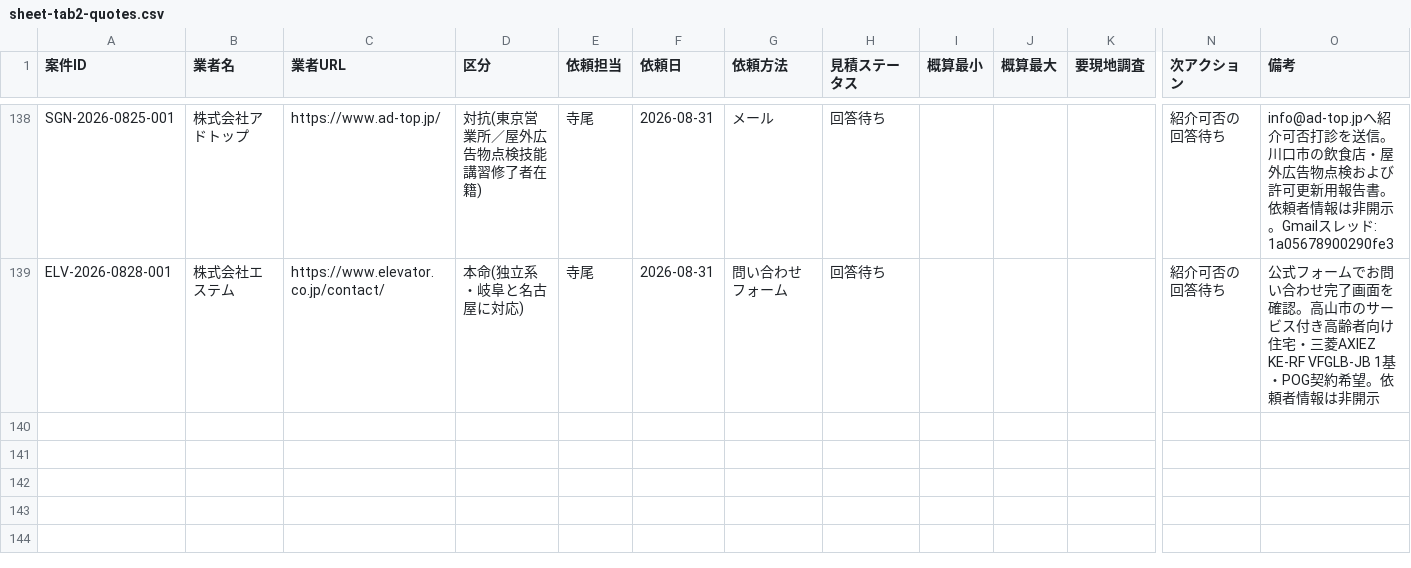
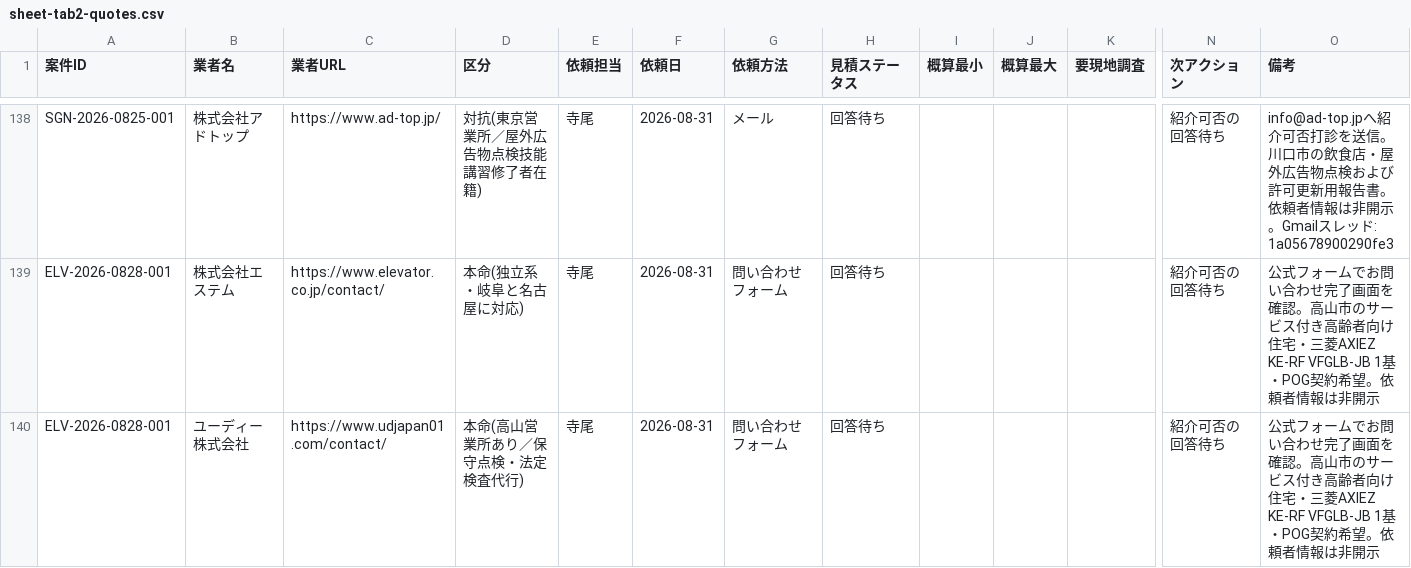
Before and after one commit to kkeisuke0407-crypto/local-support.jp, a CSV file: docs/sheet-tab2-quotes.csv, drawn as a sheet; only a part is shown, gaps mark what is left out; rows hold the shown columns only; the diff names each change by its address in the sheet, - before the commit and + after, or states it on an @@ line.

Commit message:
data(outreach): confirm ud elevator referral

```diff
--- a/docs/sheet-tab2-quotes.csv
+++ b/docs/sheet-tab2-quotes.csv
+row 140: ELV-2026-0828-001 | ユーディー株式会社 | https://www.udjapan01.com/contact/ | 本命(高山営業所あり／保守点検・法定検査代行) | 寺尾 | 2026-08-31 | 問い合わせフォーム | 回答待ち |  |  |  | 紹介可否の回答待ち | 公式フォームでお問い合わせ完了画面を確認。高山市のサービス付き高齢者向け住宅・三菱AXIEZ KE-RF VFGLB-JB 1基・POG契約希望。依頼者情報は非開示
```
